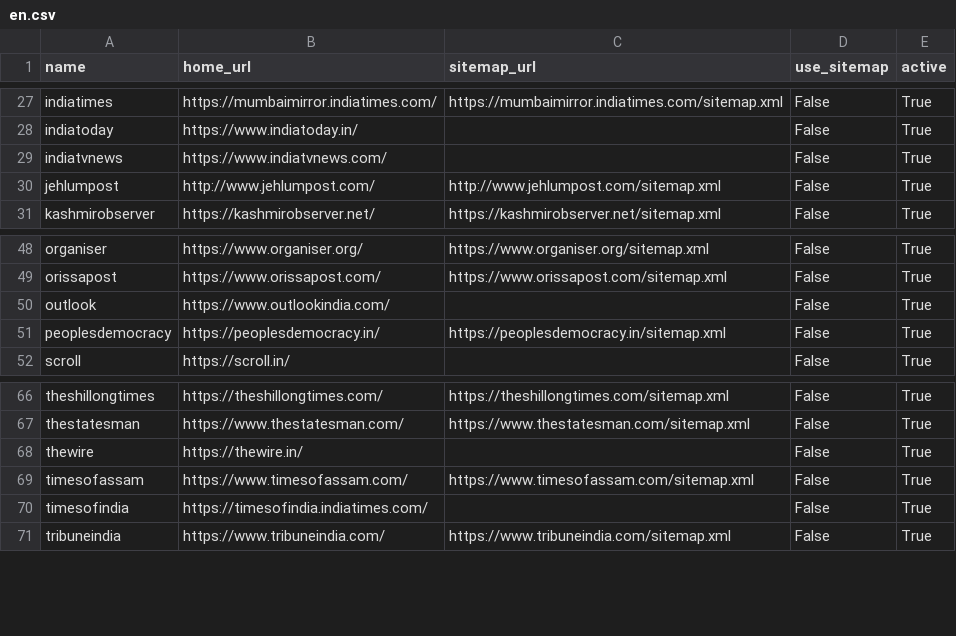
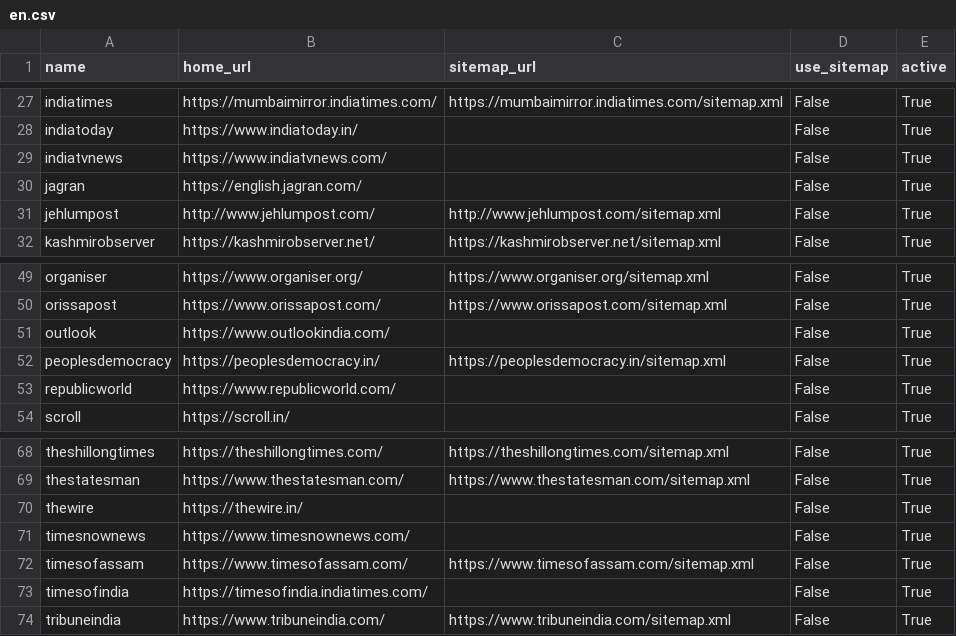
Before and after one commit to divkakwani/webcorpus, a CSV file: sources/en.csv, drawn as a sheet; only a part is shown, gaps mark what is left out.

Commit message:
add sources

```diff
--- a/sources/en.csv
+++ b/sources/en.csv
@@ -29,2 +29,3 @@ indiatoday,https://www.indiatoday.in/,,False,True
 indiatvnews,https://www.indiatvnews.com/,,False,True
+jagran,https://english.jagran.com/,,False,True
 jehlumpost,http://www.jehlumpost.com/,http://www.jehlumpost.com/sitemap.xml,False,True
@@ -51,2 +52,3 @@ outlook,https://www.outlookindia.com/,,False,True
 peoplesdemocracy,https://peoplesdemocracy.in/,https://peoplesdemocracy.in/sitemap.xml,False,True
+republicworld,https://www.republicworld.com/,,False,True
 scroll,https://scroll.in/,,False,True
@@ -68,2 +70,3 @@ thestatesman,https://www.thestatesman.com/,https://www.thestatesman.com/sitemap.
 thewire,https://thewire.in/,,False,True
+timesnownews,https://www.timesnownews.com/,,False,True
 timesofassam,https://www.timesofassam.com/,https://www.timesofassam.com/sitemap.xml,False,True
```
Also changed, not shown: sources/mni.csv, 3 other files.
